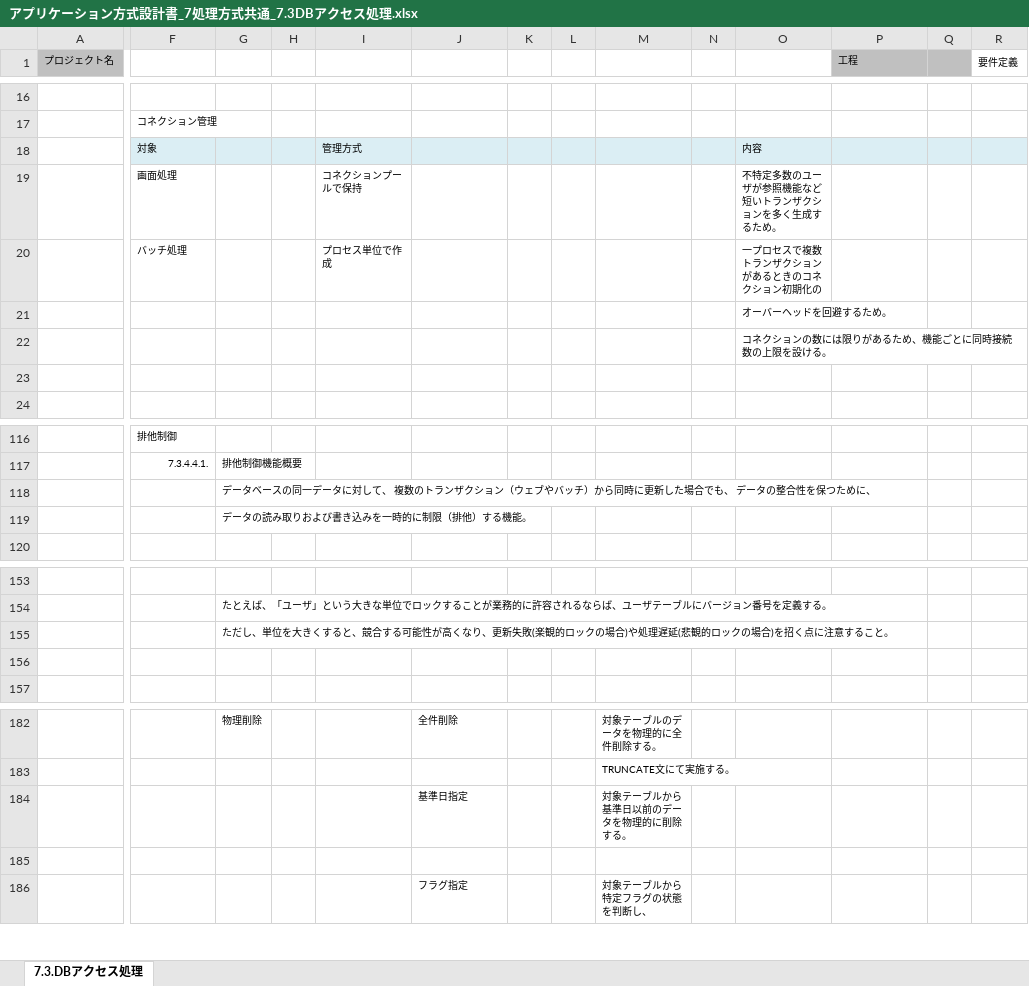
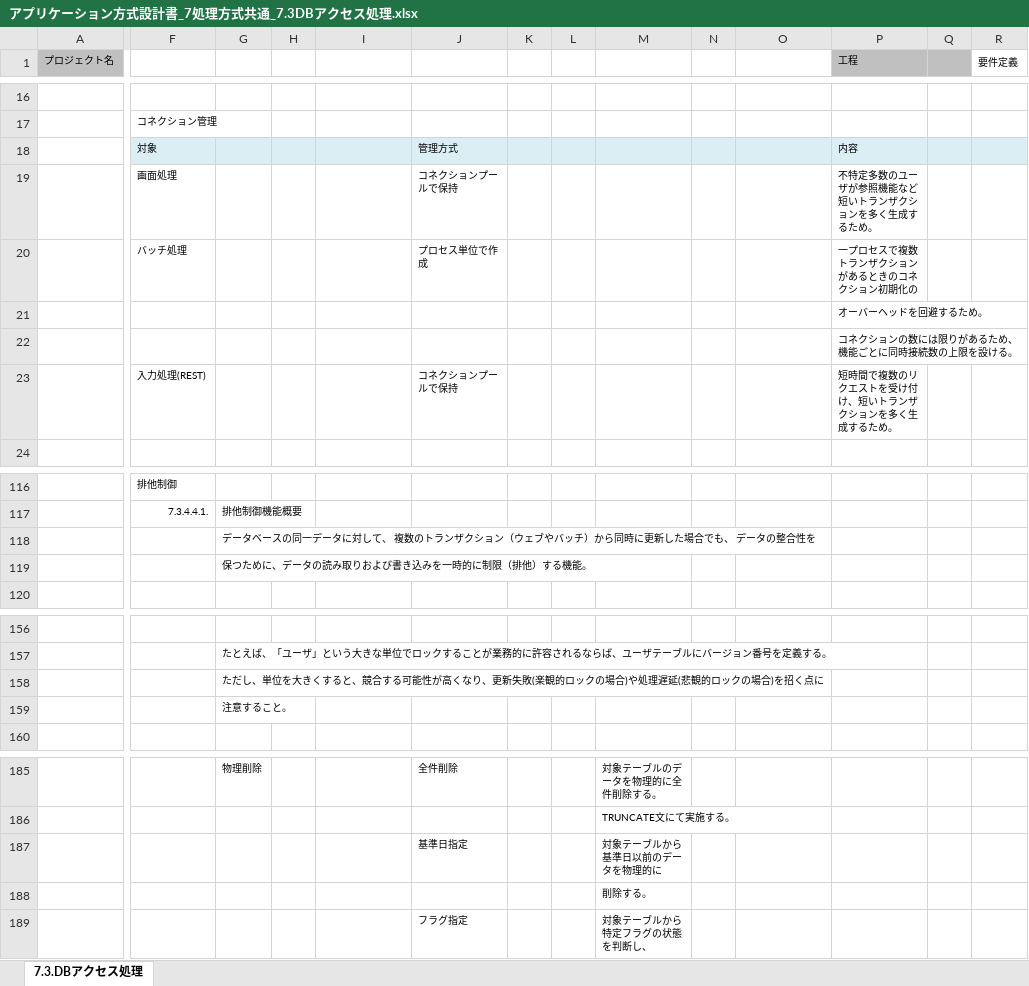
Before and after one commit to Fintan-contents/application-architecture-sample, an Excel workbook: nablarch_sample/アプリケーション方式設計書_7処理方式共通_7.3DBアクセス処理.xlsx, sheet 7.3.DBアクセス処理, drawn as a sheet; only a part is shown, gaps mark what is left out; values as stored, in another font and other column widths than the file's, no borders; removed rows and columns are numbered as before the commit, all else as after; rows hold the shown columns only; the diff covers the shown part only; the diff names each change by its address in the sheet, - before the commit and + after, or states it on an @@ line.

```diff
--- a/nablarch_sample/アプリケーション方式設計書_7処理方式共通_7.3DBアクセス処理.xlsx (sheet 7.3.DBアクセス処理)
+++ b/nablarch_sample/アプリケーション方式設計書_7処理方式共通_7.3DBアクセス処理.xlsx (sheet 7.3.DBアクセス処理)
-row 18:  | 対象 |  |  | 管理方式 |  |  |  |  |  | 内容
-row 19:  | 画面処理 |  |  | コネクションプールで保持 |  |  |  |  |  | 不特定多数のユーザが参照機能など短いトランザクションを多く生成するため。
-row 20:  | バッチ処理 |  |  | プロセス単位で作成 |  |  |  |  |  | 一プロセスで複数トランザクションがあるときのコネクション初期化の
-row 21:  |  |  |  |  |  |  |  |  |  | オーバーヘッドを回避するため。
-row 22:  |  |  |  |  |  |  |  |  |  | コネクションの数には限りがあるため、機能ごとに同時接続数の上限を設ける。
-row 18: (empty)
+row 18:  | 対象 |  |  |  | 管理方式 |  |  |  |  |  | 内容
-F18:R18 fill: none
+F18:R18 fill: #DBEEF4
+row 19:  | 画面処理 |  |  |  | コネクションプールで保持 |  |  |  |  |  | 不特定多数のユーザが参照機能など短いトランザクションを多く生成するため。
+row 20:  | バッチ処理 |  |  |  | プロセス単位で作成 |  |  |  |  |  | 一プロセスで複数トランザクションがあるときのコネクション初期化の
+row 21:  |  |  |  |  |  |  |  |  |  |  | オーバーヘッドを回避するため。
+row 22:  |  |  |  |  |  |  |  |  |  |  | コネクションの数には限りがあるため、機能ごとに同時接続数の上限を設ける。
+row 23:  | 入力処理(REST) |  |  |  | コネクションプールで保持 |  |  |  |  |  | 短時間で複数のリクエストを受け付け、短いトランザクションを多く生成するため。
-G118: …整合性を保つために、
+G118: …整合性を
-G119: データの読み取りおよび書き込みを一時的に制限（排他）する機能。
+G119: 保つために、データの読み取りおよび書き込みを一時的に制限（排他）する機能。
-G158: …招く点に注意すること。
+G158: …招く点に
-G159: (empty)
+G159: 注意すること。
-M187: 対象テーブルから基準日以前のデータを物理的に削除する。
+M187: 対象テーブルから基準日以前のデータを物理的に
-M188: (empty)
+M188: 削除する。
```
Also changed, not shown: 12 added rows, 9 removed rows, 8 edited cells and cell formats elsewhere in this sheet, formulas that keep their value, nablarch_sample/アプリケーション方式設計書_2全体概要.xlsx, nablarch_sample/アプリケーション方式設計書_5入力処理方式_5.1.ファイル転送（集信）.xlsx, 22 other files.
